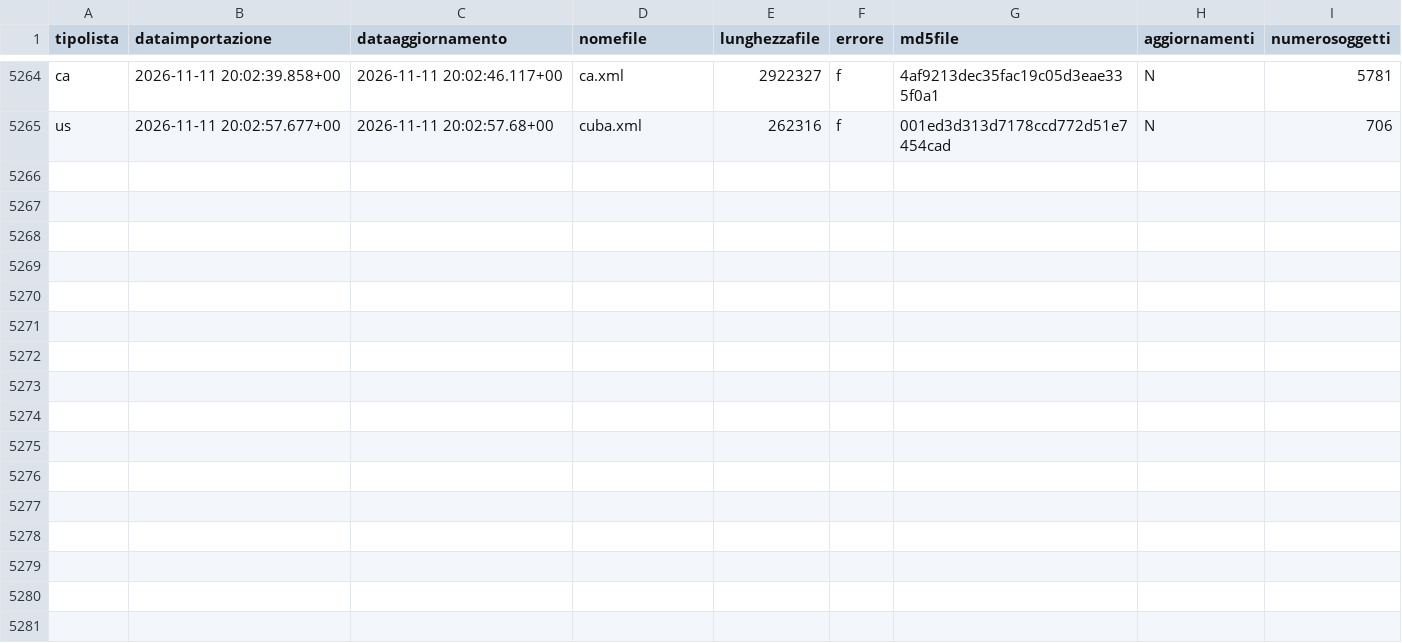
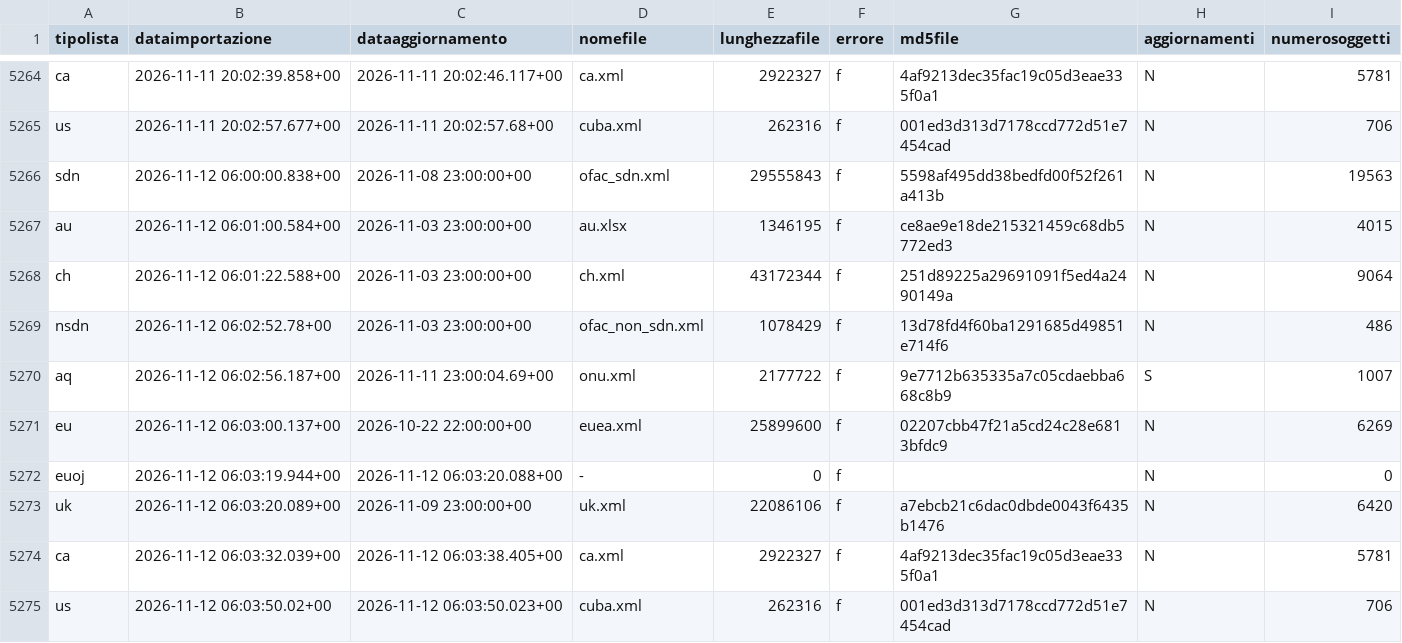
Before and after one commit to SevenDataIT/sevendata-sanction-trace, a CSV file: sanction_history.csv, drawn as a sheet; only a part is shown, gaps mark what is left out; the diff names each change by its address in the sheet, - before the commit and + after, or states it on an @@ line.

Commit message:
6c2595b52b6b9574723f4bd35e42ddaf

```diff
--- a/sanction_history.csv
+++ b/sanction_history.csv
+row 5266: sdn | 2026-11-12 06:00:00.838+00 | 2026-11-08 23:00:00+00 | ofac_sdn.xml | 29555843 | f | 5598af495dd38bedfd00f52f261a413b | N | 19563
+row 5267: au | 2026-11-12 06:01:00.584+00 | 2026-11-03 23:00:00+00 | au.xlsx | 1346195 | f | ce8ae9e18de215321459c68db5772ed3 | N | 4015
+row 5268: ch | 2026-11-12 06:01:22.588+00 | 2026-11-03 23:00:00+00 | ch.xml | 43172344 | f | 251d89225a29691091f5ed4a2490149a | N | 9064
+row 5269: nsdn | 2026-11-12 06:02:52.78+00 | 2026-11-03 23:00:00+00 | ofac_non_sdn.xml | 1078429 | f | 13d78fd4f60ba1291685d49851e714f6 | N | 486
+row 5270: aq | 2026-11-12 06:02:56.187+00 | 2026-11-11 23:00:04.69+00 | onu.xml | 2177722 | f | 9e7712b635335a7c05cdaebba668c8b9 | S | 1007
+row 5271: eu | 2026-11-12 06:03:00.137+00 | 2026-10-22 22:00:00+00 | euea.xml | 25899600 | f | 02207cbb47f21a5cd24c28e6813bfdc9 | N | 6269
+row 5272: euoj | 2026-11-12 06:03:19.944+00 | 2026-11-12 06:03:20.088+00 | - | 0 | f |  | N | 0
+row 5273: uk | 2026-11-12 06:03:20.089+00 | 2026-11-09 23:00:00+00 | uk.xml | 22086106 | f | a7ebcb21c6dac0dbde0043f6435b1476 | N | 6420
+row 5274: ca | 2026-11-12 06:03:32.039+00 | 2026-11-12 06:03:38.405+00 | ca.xml | 2922327 | f | 4af9213dec35fac19c05d3eae335f0a1 | N | 5781
+row 5275: us | 2026-11-12 06:03:50.02+00 | 2026-11-12 06:03:50.023+00 | cuba.xml | 262316 | f | 001ed3d313d7178ccd772d51e7454cad | N | 706
```
